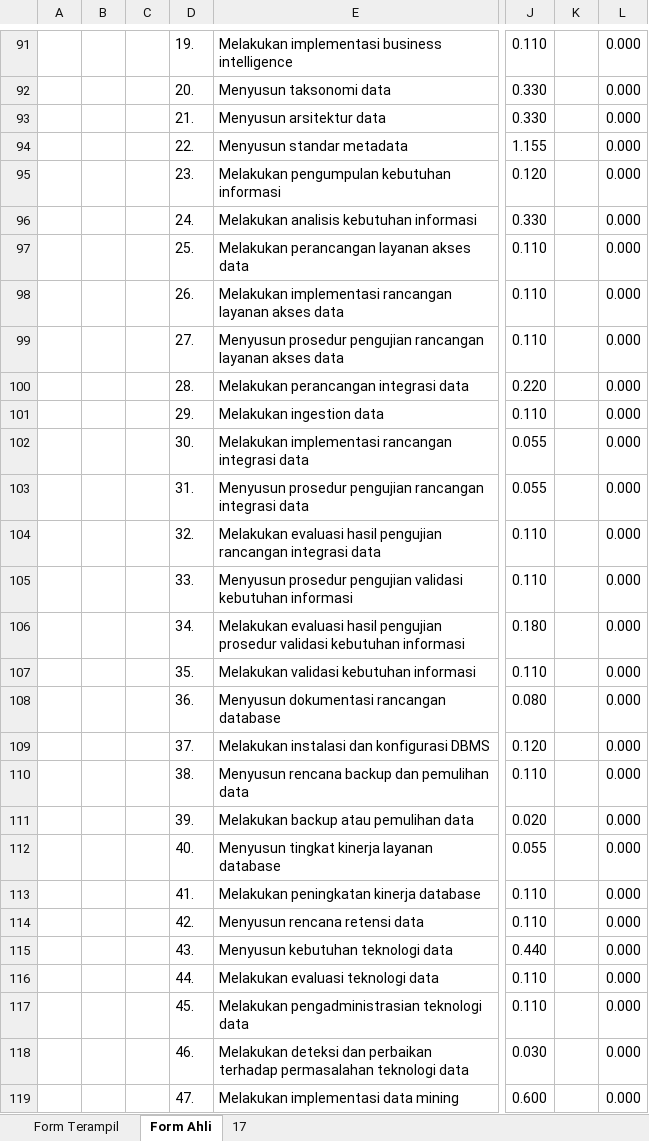
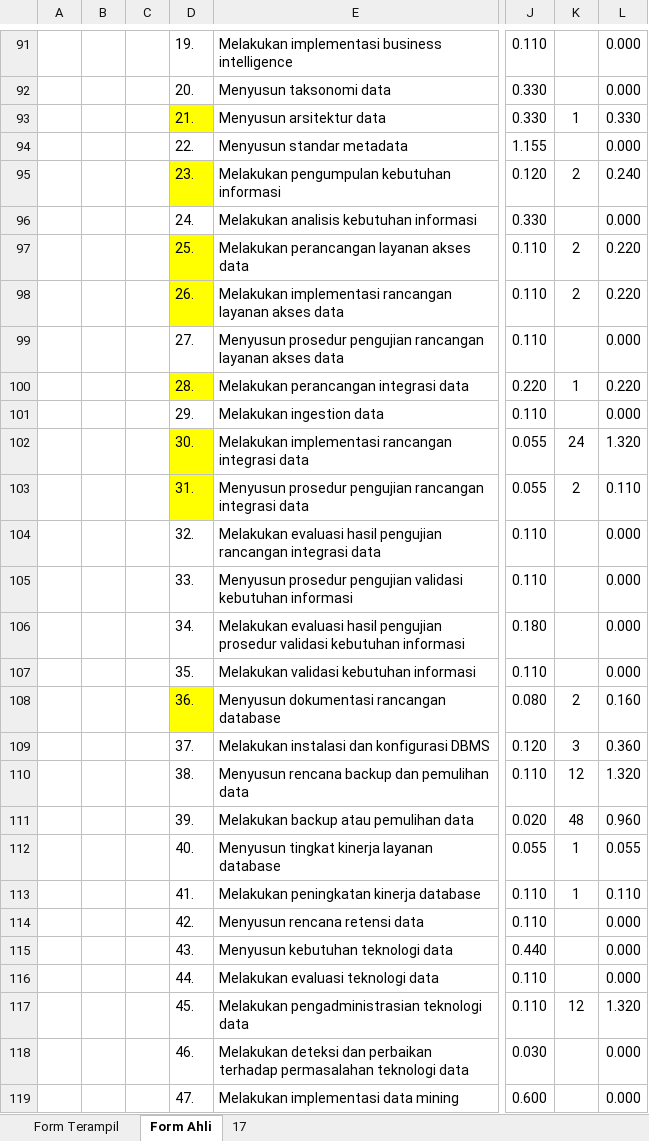
Before and after one commit to budakcorporate404notfound/myarticle, an Excel workbook: dupak/Dupak 2021/Dupak 2021/Lembar Penilaian Prakom Butir Baru.xlsx, sheet Form Ahli, drawn as a sheet; only a part is shown, gaps mark what is left out; values as stored, in another font and other column widths than the file's, no borders; charts and pictures not drawn; the diff covers the shown part only; the diff names each change by its address in the sheet, - before the commit and + after, or states it on an @@ line.

```diff
--- a/dupak/Dupak 2021/Dupak 2021/Lembar Penilaian Prakom Butir Baru.xlsx (sheet Form Ahli)
+++ b/dupak/Dupak 2021/Dupak 2021/Lembar Penilaian Prakom Butir Baru.xlsx (sheet Form Ahli)
-D93 fill: none
+D93 fill: #FFFF00
-K93: (empty)
+K93: 1
-L93: 0.000
+L93: 0.330
-D95 fill: none
+D95 fill: #FFFF00
-K95: (empty)
+K95: 2
-L95: 0.000
+L95: 0.240
-D97:D98 fill: none
+D97:D98 fill: #FFFF00
-K97:K98: (empty)
+K97:K98: 2
-L97:L98: 0.000
+L97:L98: 0.220
-D100 fill: none
+D100 fill: #FFFF00
-K100: (empty)
+K100: 1
-L100: 0.000
+L100: 0.220
-D102:D103 fill: none
+D102:D103 fill: #FFFF00
-K102: (empty)
+K102: 24
-L102: 0.000
+L102: 1.320
-K103: (empty)
+K103: 2
-L103: 0.000
+L103: 0.110
-D108 fill: none
+D108 fill: #FFFF00
-K108: (empty)
+K108: 2
-L108: 0.000
+L108: 0.160
-K109: (empty)
+K109: 3
-L109: 0.000
+L109: 0.360
-K110: (empty)
+K110: 12
-L110: 0.000
+L110: 1.320
-K111: (empty)
+K111: 48
-L111: 0.000
+L111: 0.960
-K112:K113: (empty)
+K112:K113: 1
-L112: 0.000
+L112: 0.055
-L113: 0.000
+L113: 0.110
-K117: (empty)
+K117: 12
-L117: 0.000
+L117: 1.320
```
Also changed, not shown: 29 edited cells and cell formats elsewhere in this sheet, charts or pictures, dupak/Dupak 2021/Lembar Penilaian Prakom Butir Baru.xlsx, 25 other files.
